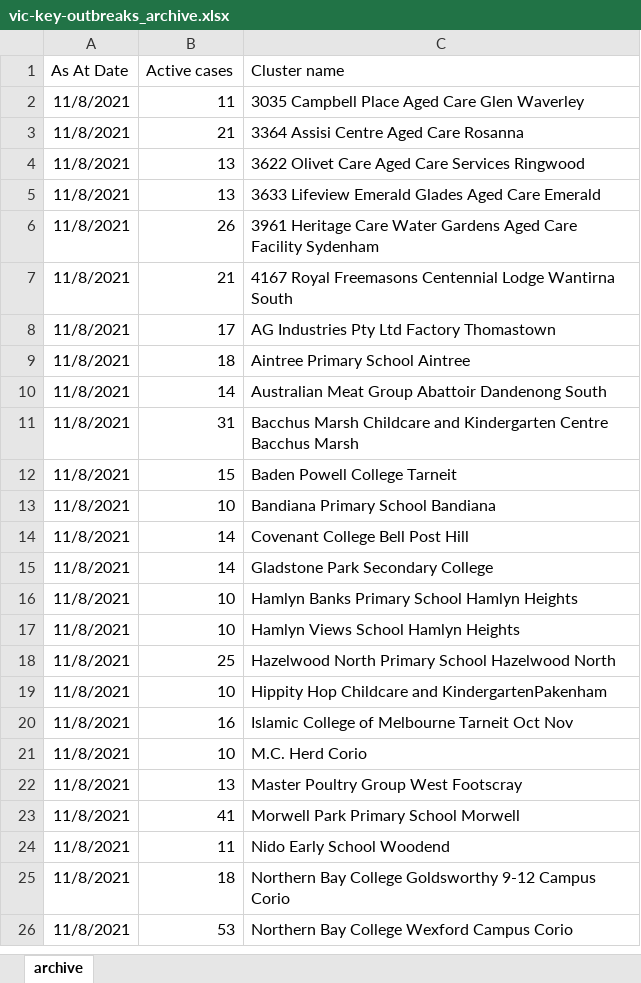
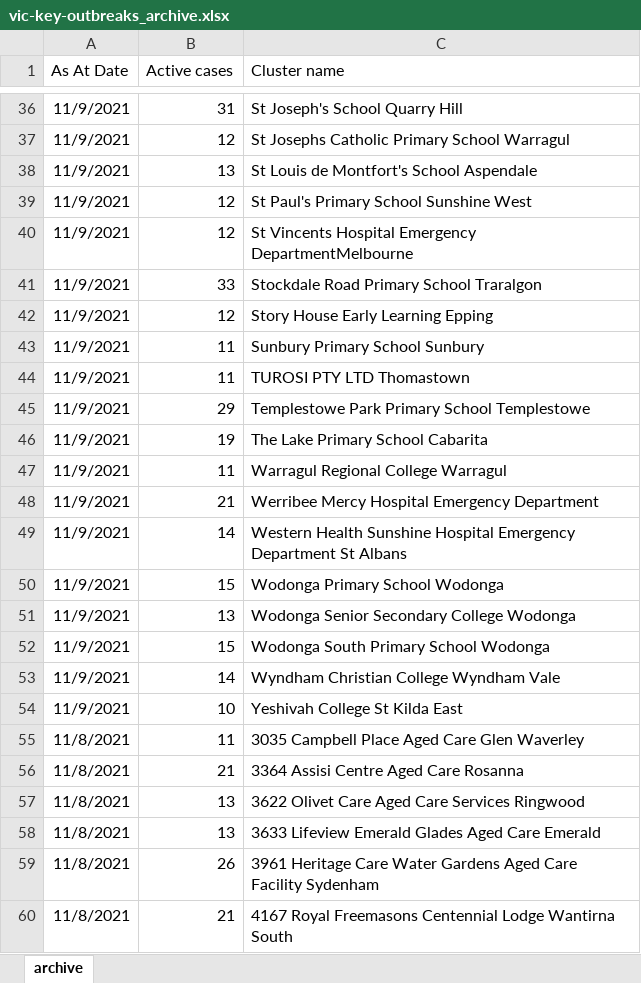
Before and after one commit to Mike-Honey/covid-19-outbreak-paths, an Excel workbook: vic-key-outbreaks_archive.xlsx, sheet archive, drawn as a sheet; only a part is shown, gaps mark what is left out; the shorter side is filled out with more unchanged rows; values as stored, in another font and other column widths than the file's, no borders; table styles not drawn; the diff covers the shown part only; the diff names each change by its address in the sheet, - before the commit and + after, or states it on an @@ line.

```diff
--- a/vic-key-outbreaks_archive.xlsx (sheet archive)
+++ b/vic-key-outbreaks_archive.xlsx (sheet archive)
+row 36: 11/9/2021 | 31 | St Joseph's School Quarry Hill
+row 37: 11/9/2021 | 12 | St Josephs Catholic Primary School Warragul
+row 38: 11/9/2021 | 13 | St Louis de Montfort's School Aspendale
+row 39: 11/9/2021 | 12 | St Paul's Primary School Sunshine West
+row 40: 11/9/2021 | 12 | St Vincents Hospital Emergency DepartmentMelbourne
+row 41: 11/9/2021 | 33 | Stockdale Road Primary School Traralgon
+row 42: 11/9/2021 | 12 | Story House Early Learning Epping
+row 43: 11/9/2021 | 11 | Sunbury Primary School Sunbury
+row 44: 11/9/2021 | 11 | TUROSI PTY LTD Thomastown
+row 45: 11/9/2021 | 29 | Templestowe Park Primary School Templestowe
+row 46: 11/9/2021 | 19 | The Lake Primary School Cabarita
+row 47: 11/9/2021 | 11 | Warragul Regional College Warragul
+row 48: 11/9/2021 | 21 | Werribee Mercy Hospital Emergency Department
+row 49: 11/9/2021 | 14 | Western Health Sunshine Hospital Emergency Department St Albans
+row 50: 11/9/2021 | 15 | Wodonga Primary School Wodonga
+row 51: 11/9/2021 | 13 | Wodonga Senior Secondary College Wodonga
+row 52: 11/9/2021 | 15 | Wodonga South Primary School Wodonga
+row 53: 11/9/2021 | 14 | Wyndham Christian College Wyndham Vale
+row 54: 11/9/2021 | 10 | Yeshivah College St Kilda East
```
Also changed, not shown: 34 added rows elsewhere in this sheet, vic-key-outbreaks_0.xlsx.
